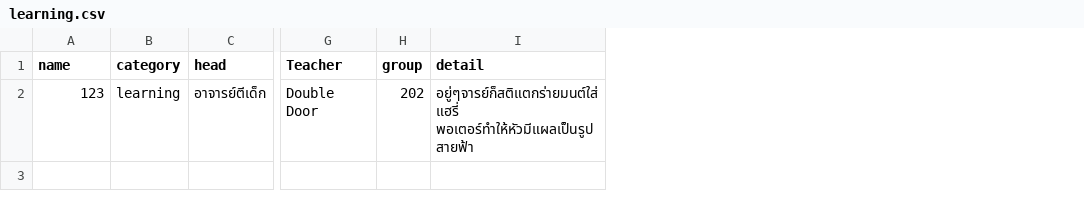
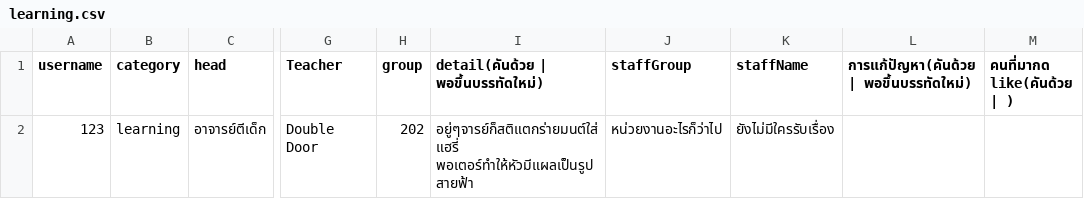
Before and after one commit to kornavit/Projectjava, a CSV file: data/category/learning.csv, drawn as a sheet; only a part is shown, gaps mark what is left out; the diff names each change by its address in the sheet, - before the commit and + after, or states it on an @@ line.

```diff
--- a/data/category/learning.csv
+++ b/data/category/learning.csv
+column J (staffGroup), row 2: หน่วยงานอะไรก็ว่าไป
+column K (staffName), row 2: ยังไม่มีใครรับเรื่อง
+column L, row 1: การแก้ปัญหา(คันด้วย | พอขึ้นบรรทัดใหม่)
+column M (คนที่มากด like(คันด้วย | )), empty
-A1: name
+A1: username
-I1: detail
+I1: detail(คันด้วย | พอขึ้นบรรทัดใหม่)
```
Also changed, not shown: data/category/building.csv, data/category/other.csv, 18 other files.
